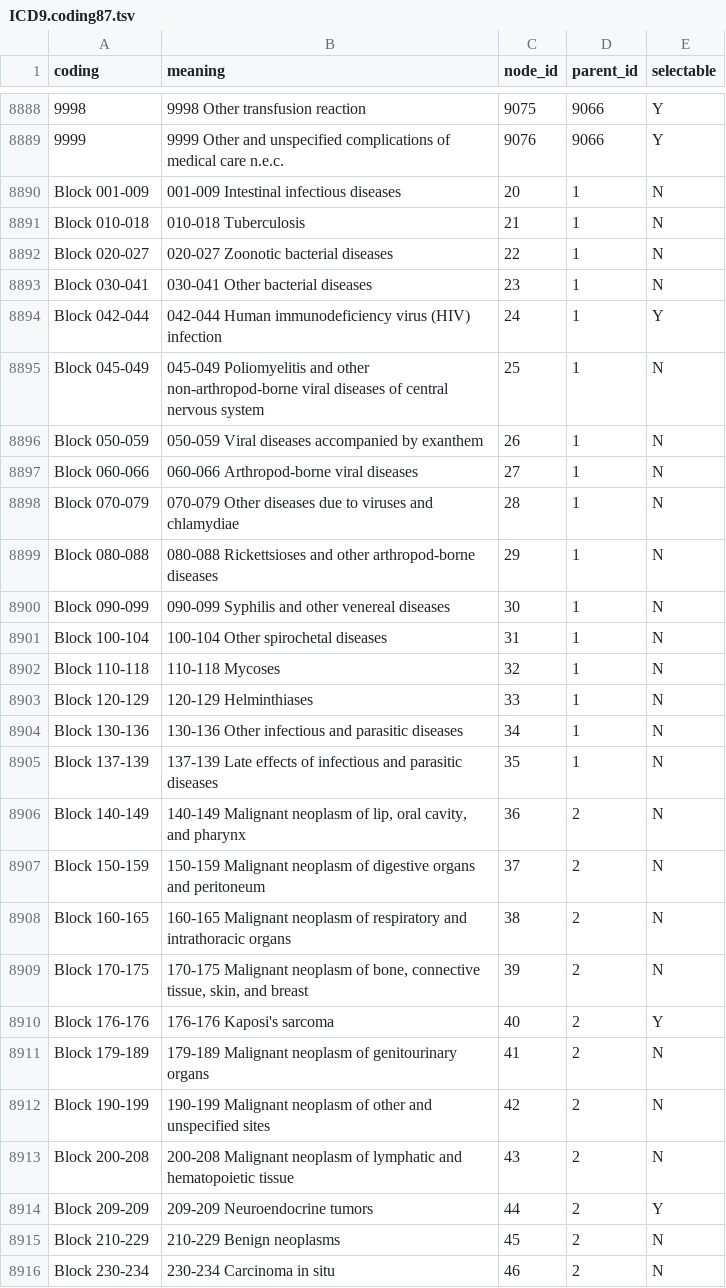
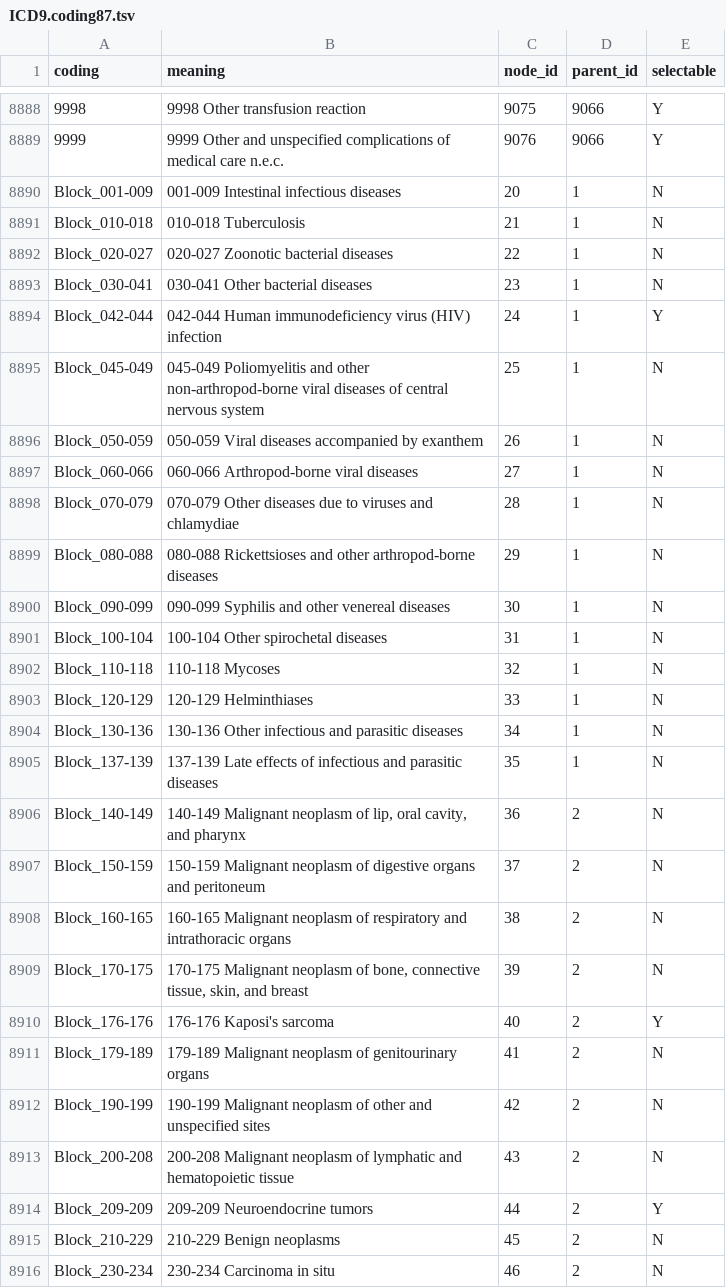
Before and after one commit to niekverw/ukbpheno, a TSV file: data_files/ICD9.coding87.tsv, drawn as a sheet; only a part is shown, gaps mark what is left out; the diff covers the shown part only.

```diff
--- a/data_files/ICD9.coding87.tsv
+++ b/data_files/ICD9.coding87.tsv
@@ -8889,28 +8889,28 @@ coding	meaning	node_id	parent_id	selectable
 9999	9999 Other and unspecified complications of medical care n.e.c.	9076	9066	Y
-Block 001-009	001-009 Intestinal infectious diseases	20	1	N
-Block 010-018	010-018 Tuberculosis	21	1	N
-Block 020-027	020-027 Zoonotic bacterial diseases	22	1	N
-Block 030-041	030-041 Other bacterial diseases	23	1	N
-Block 042-044	042-044 Human immunodeficiency virus (HIV) infection	24	1	Y
-Block 045-049	045-049 Poliomyelitis and other non-arthropod-borne viral diseases of central nervous system	25	1	N
-Block 050-059	050-059 Viral diseases accompanied by exanthem	26	1	N
-Block 060-066	060-066 Arthropod-borne viral diseases	27	1	N
-Block 070-079	070-079 Other diseases due to viruses and chlamydiae	28	1	N
-Block 080-088	080-088 Rickettsioses and other arthropod-borne diseases	29	1	N
-Block 090-099	090-099 Syphilis and other venereal diseases	30	1	N
-Block 100-104	100-104 Other spirochetal diseases	31	1	N
-Block 110-118	110-118 Mycoses	32	1	N
-Block 120-129	120-129 Helminthiases	33	1	N
-Block 130-136	130-136 Other infectious and parasitic diseases	34	1	N
-Block 137-139	137-139 Late effects of infectious and parasitic diseases	35	1	N
-Block 140-149	140-149 Malignant neoplasm of lip, oral cavity, and pharynx	36	2	N
-Block 150-159	150-159 Malignant neoplasm of digestive organs and peritoneum	37	2	N
-Block 160-165	160-165 Malignant neoplasm of respiratory and intrathoracic organs	38	2	N
-Block 170-175	170-175 Malignant neoplasm of bone, connective tissue, skin, and breast	39	2	N
-Block 176-176	176-176 Kaposi's sarcoma	40	2	Y
-Block 179-189	179-189 Malignant neoplasm of genitourinary organs	41	2	N
-Block 190-199	190-199 Malignant neoplasm of other and unspecified sites	42	2	N
-Block 200-208	200-208 Malignant neoplasm of lymphatic and hematopoietic tissue	43	2	N
-Block 209-209	209-209 Neuroendocrine tumors	44	2	Y
-Block 210-229	210-229 Benign neoplasms	45	2	N
-Block 230-234	230-234 Carcinoma in situ	46	2	N
+Block_001-009	001-009 Intestinal infectious diseases	20	1	N
+Block_010-018	010-018 Tuberculosis	21	1	N
+Block_020-027	020-027 Zoonotic bacterial diseases	22	1	N
+Block_030-041	030-041 Other bacterial diseases	23	1	N
+Block_042-044	042-044 Human immunodeficiency virus (HIV) infection	24	1	Y
+Block_045-049	045-049 Poliomyelitis and other non-arthropod-borne viral diseases of central nervous system	25	1	N
+Block_050-059	050-059 Viral diseases accompanied by exanthem	26	1	N
+Block_060-066	060-066 Arthropod-borne viral diseases	27	1	N
+Block_070-079	070-079 Other diseases due to viruses and chlamydiae	28	1	N
+Block_080-088	080-088 Rickettsioses and other arthropod-borne diseases	29	1	N
+Block_090-099	090-099 Syphilis and other venereal diseases	30	1	N
+Block_100-104	100-104 Other spirochetal diseases	31	1	N
+Block_110-118	110-118 Mycoses	32	1	N
+Block_120-129	120-129 Helminthiases	33	1	N
+Block_130-136	130-136 Other infectious and parasitic diseases	34	1	N
+Block_137-139	137-139 Late effects of infectious and parasitic diseases	35	1	N
+Block_140-149	140-149 Malignant neoplasm of lip, oral cavity, and pharynx	36	2	N
+Block_150-159	150-159 Malignant neoplasm of digestive organs and peritoneum	37	2	N
+Block_160-165	160-165 Malignant neoplasm of respiratory and intrathoracic organs	38	2	N
+Block_170-175	170-175 Malignant neoplasm of bone, connective tissue, skin, and breast	39	2	N
+Block_176-176	176-176 Kaposi's sarcoma	40	2	Y
+Block_179-189	179-189 Malignant neoplasm of genitourinary organs	41	2	N
+Block_190-199	190-199 Malignant neoplasm of other and unspecified sites	42	2	N
+Block_200-208	200-208 Malignant neoplasm of lymphatic and hematopoietic tissue	43	2	N
+Block_209-209	209-209 Neuroendocrine tumors	44	2	Y
+Block_210-229	210-229 Benign neoplasms	45	2	N
+Block_230-234	230-234 Carcinoma in situ	46	2	N
```
Also changed, not shown: 161 edited cells elsewhere in this file, data_files/20003.coding4.tsv, data_files/OPCS3.coding259.tsv, 8 other files.
